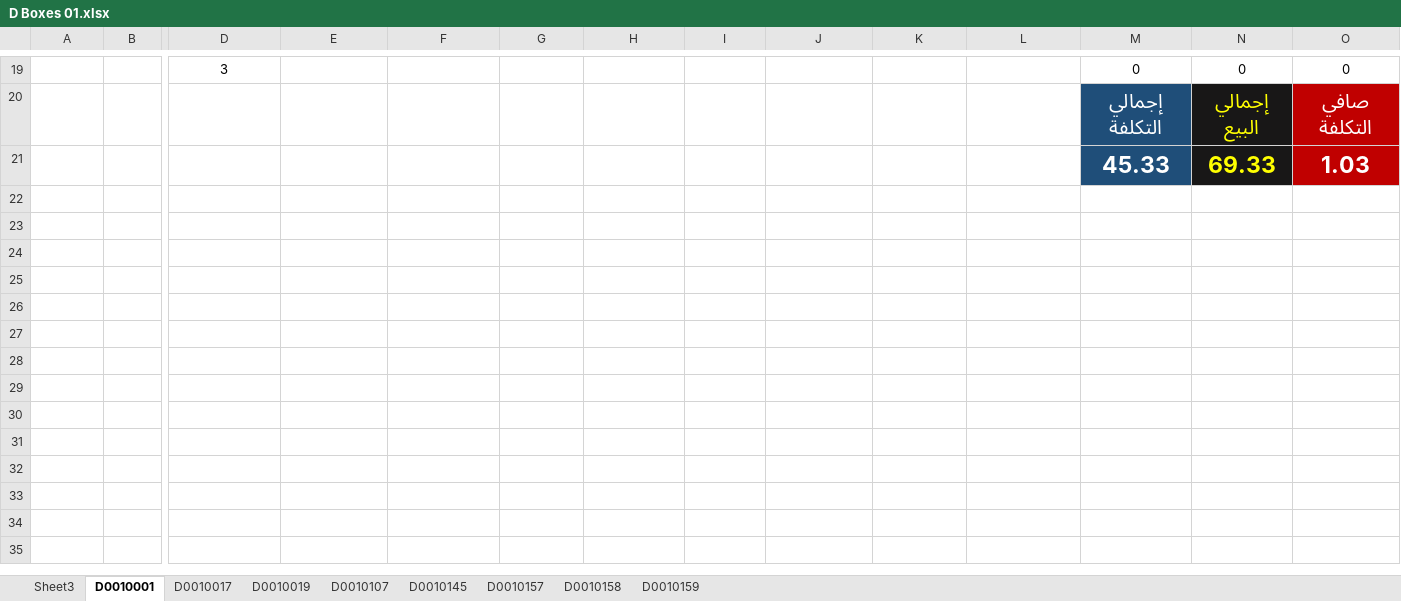
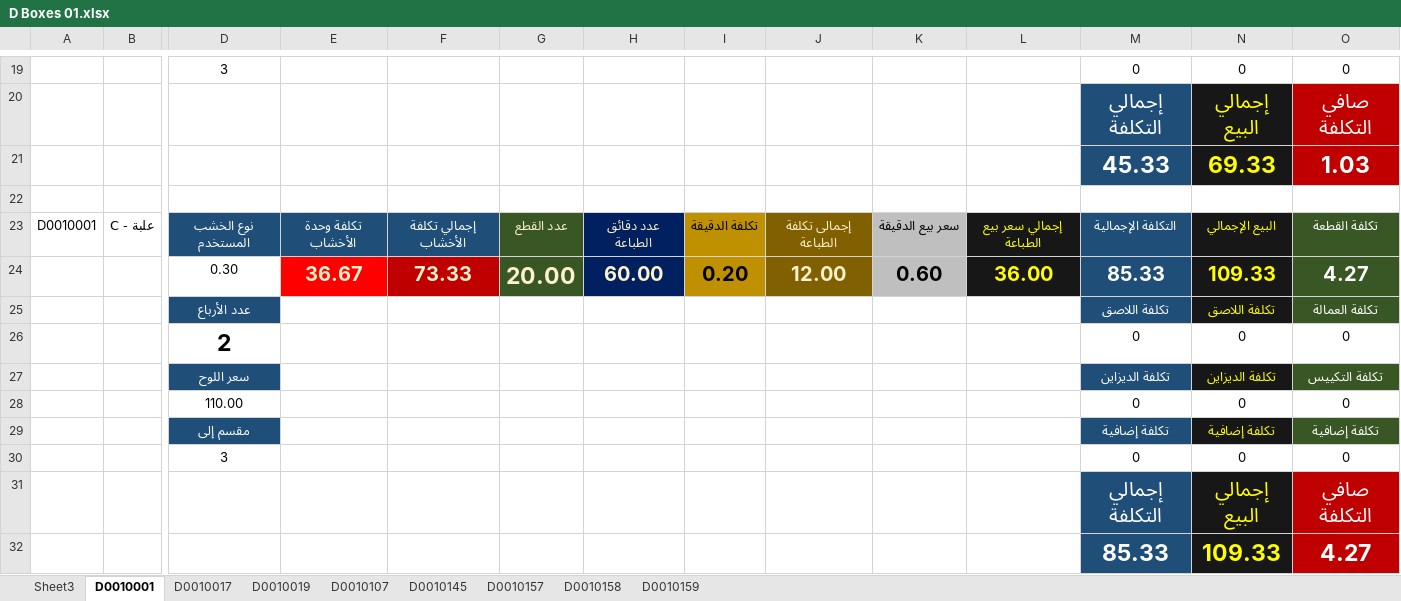
Before and after one commit to MerkCDesign/07-Documents, an Excel workbook: D Boxes 01.xlsx, sheet D0010001, drawn as a sheet; only a part is shown, gaps mark what is left out; values as stored, in another font and other column widths than the file's, no borders; rows hold the shown columns only; the diff names each change by its address in the sheet, - before the commit and + after, or states it on an @@ line.

```diff
--- a/D Boxes 01.xlsx (sheet D0010001)
+++ b/D Boxes 01.xlsx (sheet D0010001)
+row 22: (empty)
+row 23: D0010001 | علبة - C | نوع الخشب المستخدم | تكلفة وحدة الأخشاب | إجمالي تكلفة الأخشاب | عدد القطع | عدد دقائق الطباعة | تكلفة الدقيقة | إجمالى تكلفة الطباعة | سعر بيع الدقيقة | إجمالي سعر بيع الطباعة | التكلفة الإجمالية | البيع الإجمالي | تكلفة القطعة
+row 24:  |  | 0.30 | 36.67 | 73.33 | 20.00 | 60.00 | 0.20 | 12.00 | 0.60 | 36.00 | 85.33 | 109.33 | 4.27
+row 25:  |  | عدد الأرباع |  |  |  |  |  |  |  |  | تكلفة اللاصق | تكلفة اللاصق | تكلفة العمالة
+row 26:  |  | 2 |  |  |  |  |  |  |  |  | 0 | 0 | 0
+row 27:  |  | سعر اللوح |  |  |  |  |  |  |  |  | تكلفة الديزاين | تكلفة الديزاين | تكلفة التكييس
+row 28:  |  | 110.00 |  |  |  |  |  |  |  |  | 0 | 0 | 0
+row 29:  |  | مقسم إلى |  |  |  |  |  |  |  |  | تكلفة إضافية | تكلفة إضافية | تكلفة إضافية
+row 30:  |  | 3 |  |  |  |  |  |  |  |  | 0 | 0 | 0
+row 31:  |  |  |  |  |  |  |  |  |  |  | إجمالي التكلفة | إجمالي البيع | صافي التكلفة
+row 32:  |  |  |  |  |  |  |  |  |  |  | 85.33 | 109.33 | 4.27
```
Also changed, not shown: MK_Acc_02_2021.xlsx.
